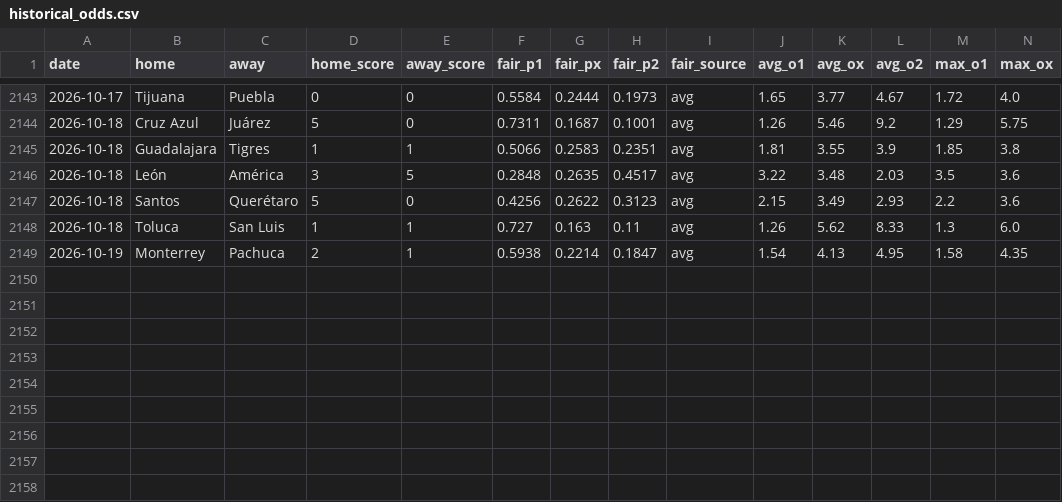
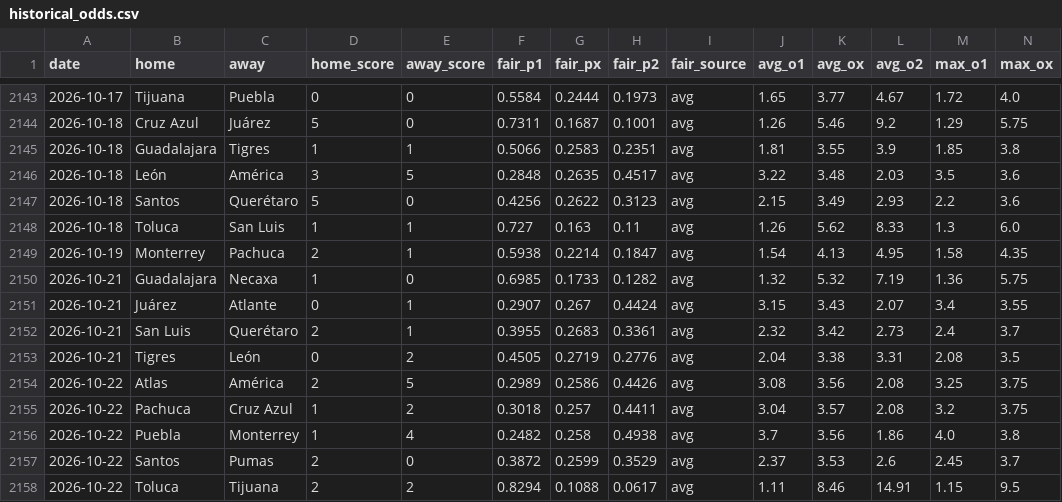
Before and after one commit to samuelramram/Predicciones, a CSV file: data/ligamx/historical_odds.csv, drawn as a sheet; only a part is shown, gaps mark what is left out; rows hold the shown columns only; the diff names each change by its address in the sheet, - before the commit and + after, or states it on an @@ line.

```diff
--- a/data/ligamx/historical_odds.csv
+++ b/data/ligamx/historical_odds.csv
+row 2150: 2026-10-21 | Guadalajara | Necaxa | 1 | 0 | 0.6985 | 0.1733 | 0.1282 | avg | 1.32 | 5.32 | 7.19 | 1.36 | 5.75
+row 2151: 2026-10-21 | Juárez | Atlante | 0 | 1 | 0.2907 | 0.267 | 0.4424 | avg | 3.15 | 3.43 | 2.07 | 3.4 | 3.55
+row 2152: 2026-10-21 | San Luis | Querétaro | 2 | 1 | 0.3955 | 0.2683 | 0.3361 | avg | 2.32 | 3.42 | 2.73 | 2.4 | 3.7
+row 2153: 2026-10-21 | Tigres | León | 0 | 2 | 0.4505 | 0.2719 | 0.2776 | avg | 2.04 | 3.38 | 3.31 | 2.08 | 3.5
+row 2154: 2026-10-22 | Atlas | América | 2 | 5 | 0.2989 | 0.2586 | 0.4426 | avg | 3.08 | 3.56 | 2.08 | 3.25 | 3.75
+row 2155: 2026-10-22 | Pachuca | Cruz Azul | 1 | 2 | 0.3018 | 0.257 | 0.4411 | avg | 3.04 | 3.57 | 2.08 | 3.2 | 3.75
+row 2156: 2026-10-22 | Puebla | Monterrey | 1 | 4 | 0.2482 | 0.258 | 0.4938 | avg | 3.7 | 3.56 | 1.86 | 4.0 | 3.8
+row 2157: 2026-10-22 | Santos | Pumas | 2 | 0 | 0.3872 | 0.2599 | 0.3529 | avg | 2.37 | 3.53 | 2.6 | 2.45 | 3.7
+row 2158: 2026-10-22 | Toluca | Tijuana | 2 | 2 | 0.8294 | 0.1088 | 0.0617 | avg | 1.11 | 8.46 | 14.91 | 1.15 | 9.5
```
Also changed, not shown: 2 other files.
